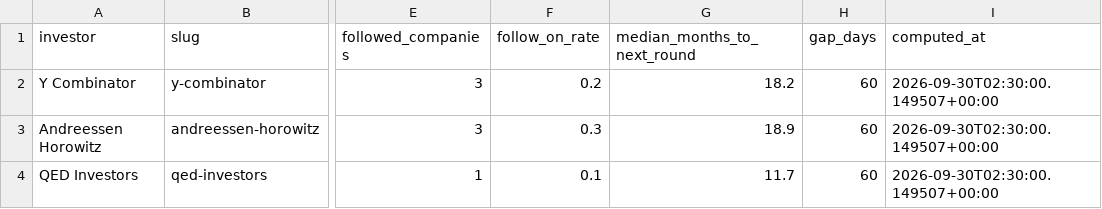
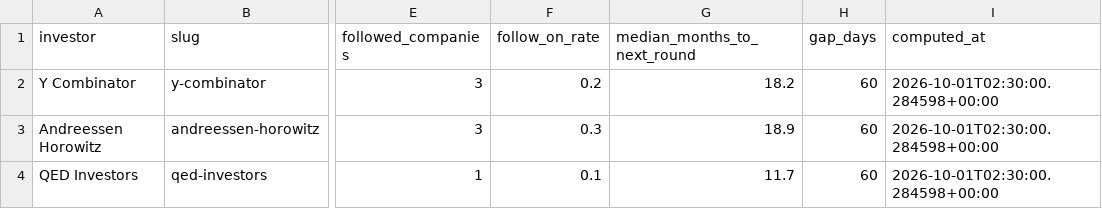
Before and after one commit to matteimichele27-arch/builders-in-fintech-data, a CSV file: data/investor-scorecards.csv, drawn as a sheet; only a part is shown, gaps mark what is left out; the diff names each change by its address in the sheet, - before the commit and + after, or states it on an @@ line.

```diff
--- a/data/investor-scorecards.csv
+++ b/data/investor-scorecards.csv
-I2:I4 (computed_at): 2026-09-30T02:30:00.149507+00:00
+I2:I4 (computed_at): 2026-10-01T02:30:00.284598+00:00
```
Also changed, not shown: data/companies.csv, data/funding-rounds.csv, 2 other files.
